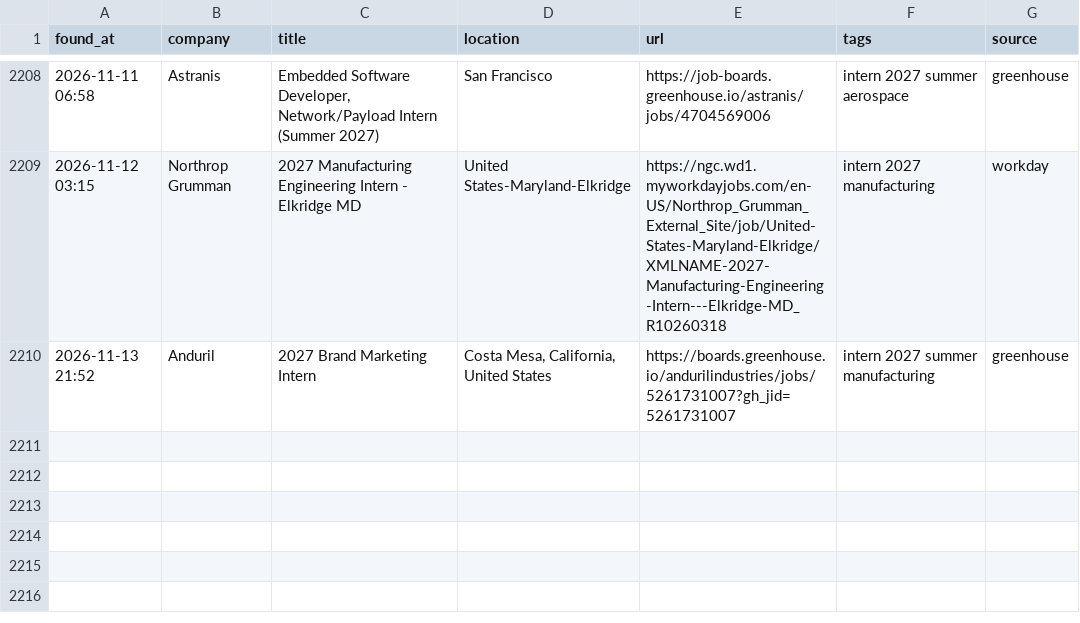
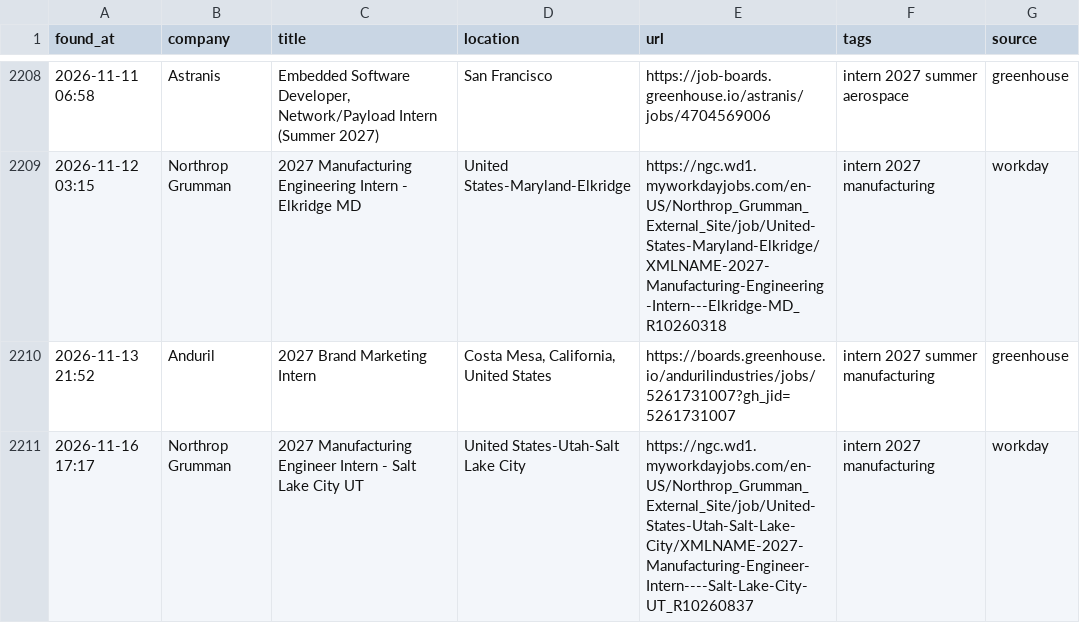
Before and after one commit to anshpatel8014-dotcom/internships, a CSV file: all_matches.csv, drawn as a sheet; only a part is shown, gaps mark what is left out; the diff names each change by its address in the sheet, - before the commit and + after, or states it on an @@ line.

```diff
--- a/all_matches.csv
+++ b/all_matches.csv
+row 2211: 2026-11-16 17:17 | Northrop Grumman | 2027 Manufacturing Engineer Intern - Salt Lake City UT | United States-Utah-Salt Lake City | https://ngc.wd1.myworkdayjobs.com/en-US/Northrop_Grumman_External_Site/job/United-States-Utah-Salt-Lake-City/XMLNAME-2027-Manufacturing-Engineer-Intern----Salt-Lake-City-UT_R10260837 | intern 2027 manufacturing | workday
```
Also changed, not shown: 2 other files.
